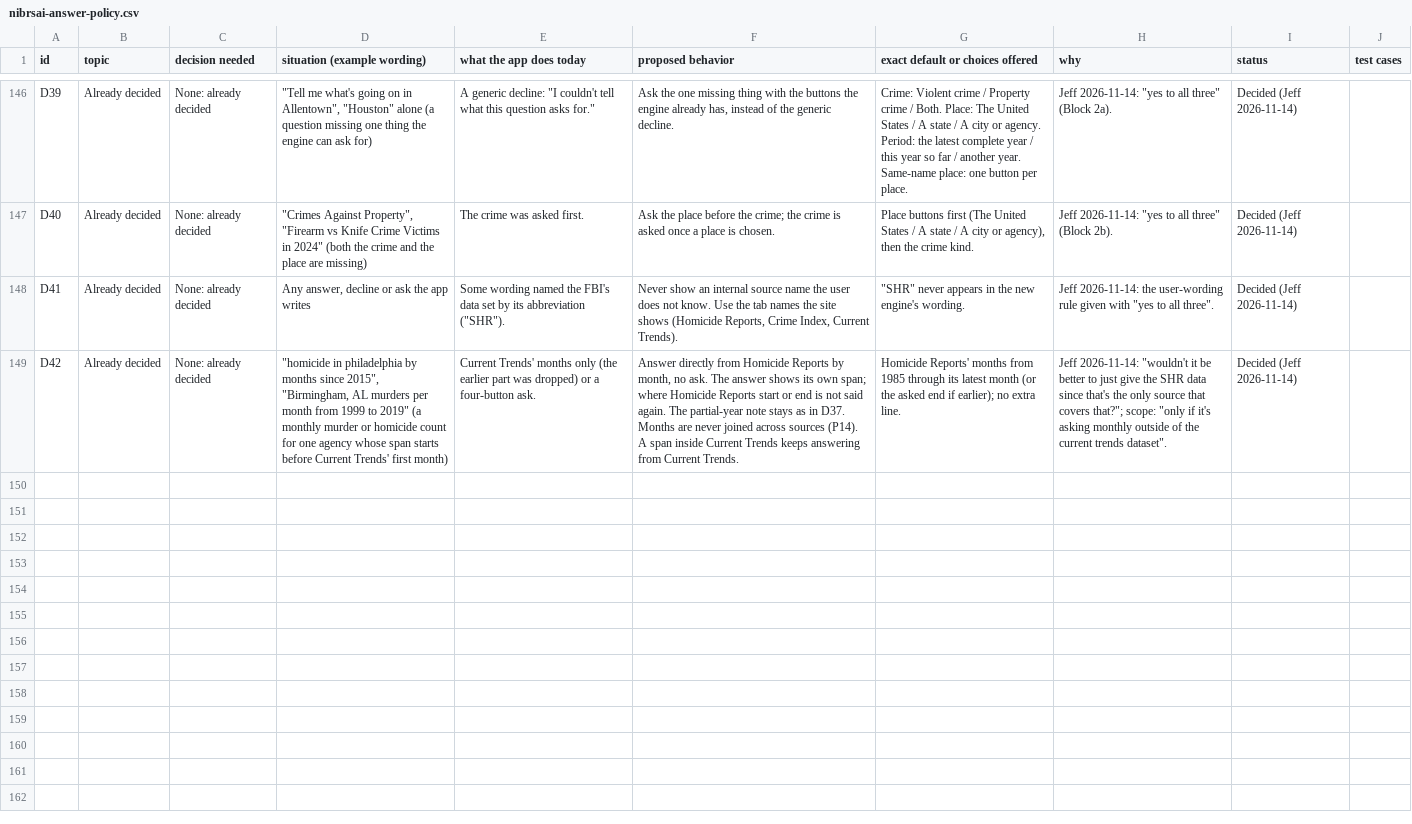
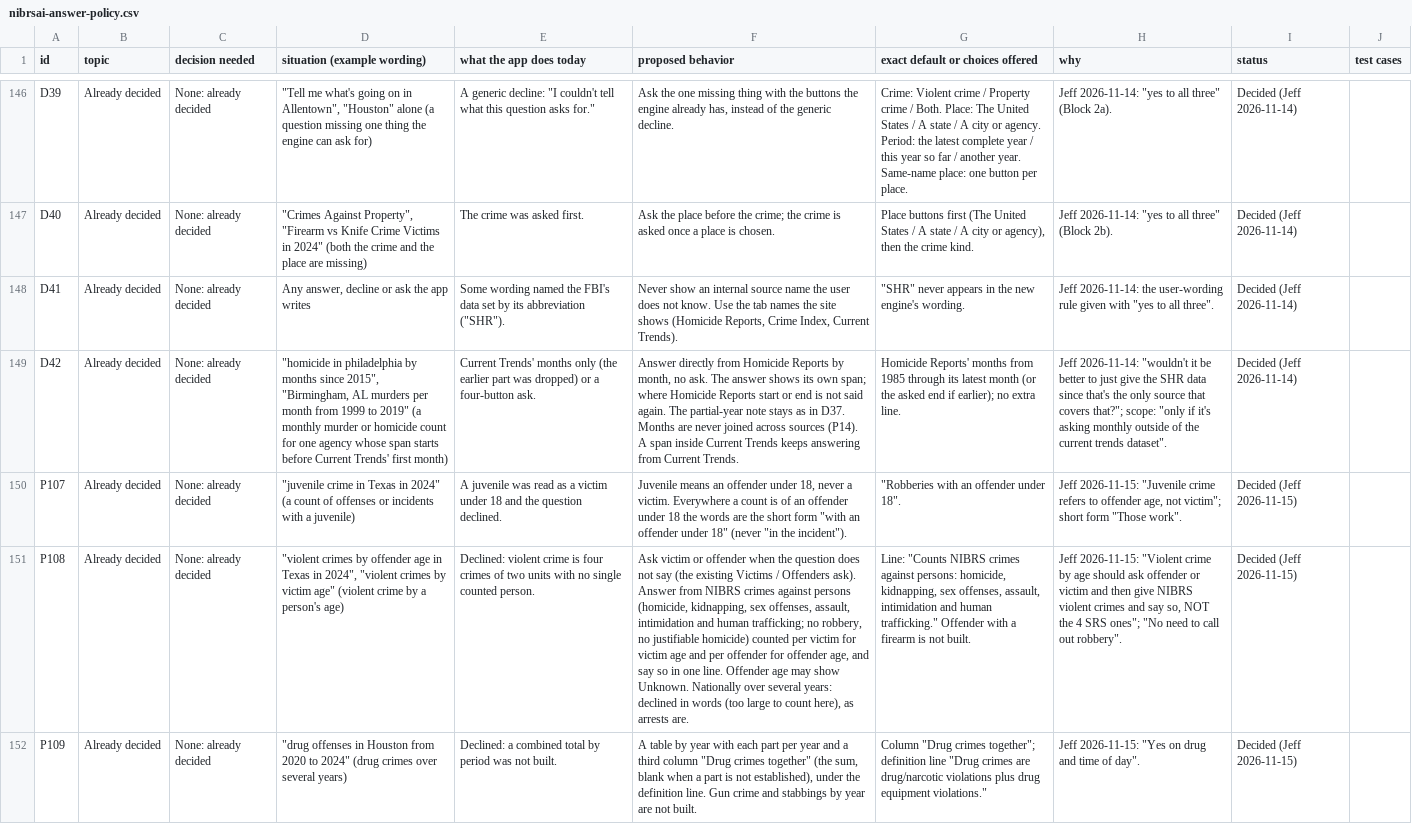
Before and after one commit to AH-Datalytics/crime-data-assistant, a CSV file: docs/policy/nibrsai-answer-policy.csv, drawn as a sheet; only a part is shown, gaps mark what is left out; the diff covers the shown part only; the diff names each change by its address in the sheet, - before the commit and + after, or states it on an @@ line.

```diff
--- a/docs/policy/nibrsai-answer-policy.csv
+++ b/docs/policy/nibrsai-answer-policy.csv
+row 150: P107 | Already decided | None: already decided | "juvenile crime in Texas in 2024" (a count of offenses or incidents with a juvenile) | A juvenile was read as a victim under 18 and the question declined. | Juvenile means an offender under 18, never a victim. Everywhere a count is of an offender under 18 the words are the short form "with an offender under 18" (never "in the incident"). | "Robberies with an offender under 18". | Jeff 2026-11-15: "Juvenile crime refers to offender age, not victim"; short form "Those work". | Decided (Jeff 2026-11-15)
+row 151: P108 | Already decided | None: already decided | "violent crimes by offender age in Texas in 2024", "violent crimes by victim age" (violent crime by a person's age) | Declined: violent crime is four crimes of two units with no single counted person. | Ask victim or offender when the question does not say (the existing Victims / Offenders ask). Answer from NIBRS crimes against persons (homicide, kidnapping, sex offenses, assault, intimidation and human trafficking; no robbery, no justifiable homicide) counted per victim for victim age and per offender for offender age, and say so in one line. Offender age may show Unknown. Nationally over several years: declined in words (too large to count here), as arrests are. | Line: "Counts NIBRS crimes against persons: homicide, kidnapping, sex offenses, assault, intimidation and human trafficking." Offender with a firearm is not built. | Jeff 2026-11-15: "Violent crime by age should ask offender or victim and then give NIBRS violent crimes and say so, NOT the 4 SRS ones"; "No need to call out robbery". | Decided (Jeff 2026-11-15)
+row 152: P109 | Already decided | None: already decided | "drug offenses in Houston from 2020 to 2024" (drug crimes over several years) | Declined: a combined total by period was not built. | A table by year with each part per year and a third column "Drug crimes together" (the sum, blank when a part is not established), under the definition line. Gun crime and stabbings by year are not built. | Column "Drug crimes together"; definition line "Drug crimes are drug/narcotic violations plus drug equipment violations." | Jeff 2026-11-15: "Yes on drug and time of day". | Decided (Jeff 2026-11-15)
```
Also changed, not shown: 3 added rows elsewhere in this file, 17 other files.
